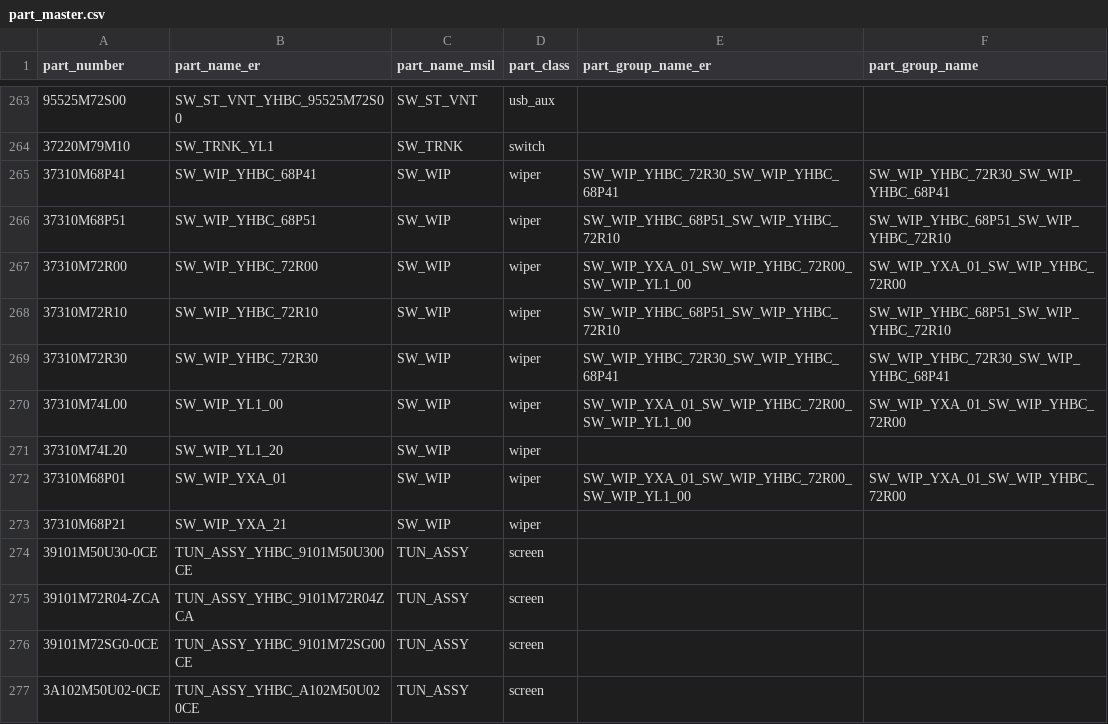
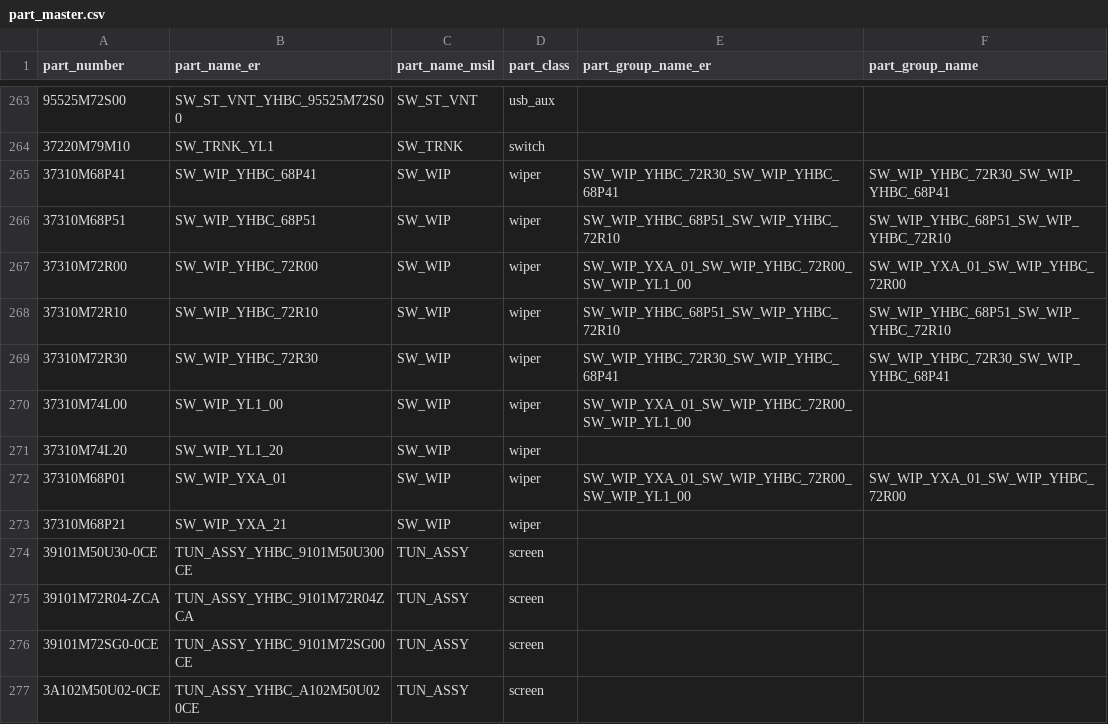
Before and after one commit to ankushrathi1999/Test, a CSV file: cv/config/part_master.csv, drawn as a sheet; only a part is shown, gaps mark what is left out.

Commit message:
Data fixes

```diff
--- a/cv/config/part_master.csv
+++ b/cv/config/part_master.csv
@@ -269,3 +269,3 @@ part_number,part_name_er,part_name_msil,part_class,part_group_name_er,part_group
 37310M72R30,SW_WIP_YHBC_72R30,SW_WIP,wiper,SW_WIP_YHBC_72R30_SW_WIP_YHBC_68P41,SW_WIP_YHBC_72R30_SW_WIP_YHBC_68P41
-37310M74L00,SW_WIP_YL1_00,SW_WIP,wiper,SW_WIP_YXA_01_SW_WIP_YHBC_72R00_SW_WIP_YL1_00,SW_WIP_YXA_01_SW_WIP_YHBC_72R00
+37310M74L00,SW_WIP_YL1_00,SW_WIP,wiper,SW_WIP_YXA_01_SW_WIP_YHBC_72R00_SW_WIP_YL1_00,
 37310M74L20,SW_WIP_YL1_20,SW_WIP,wiper,,
```
Also changed, not shown: 1 other file.
